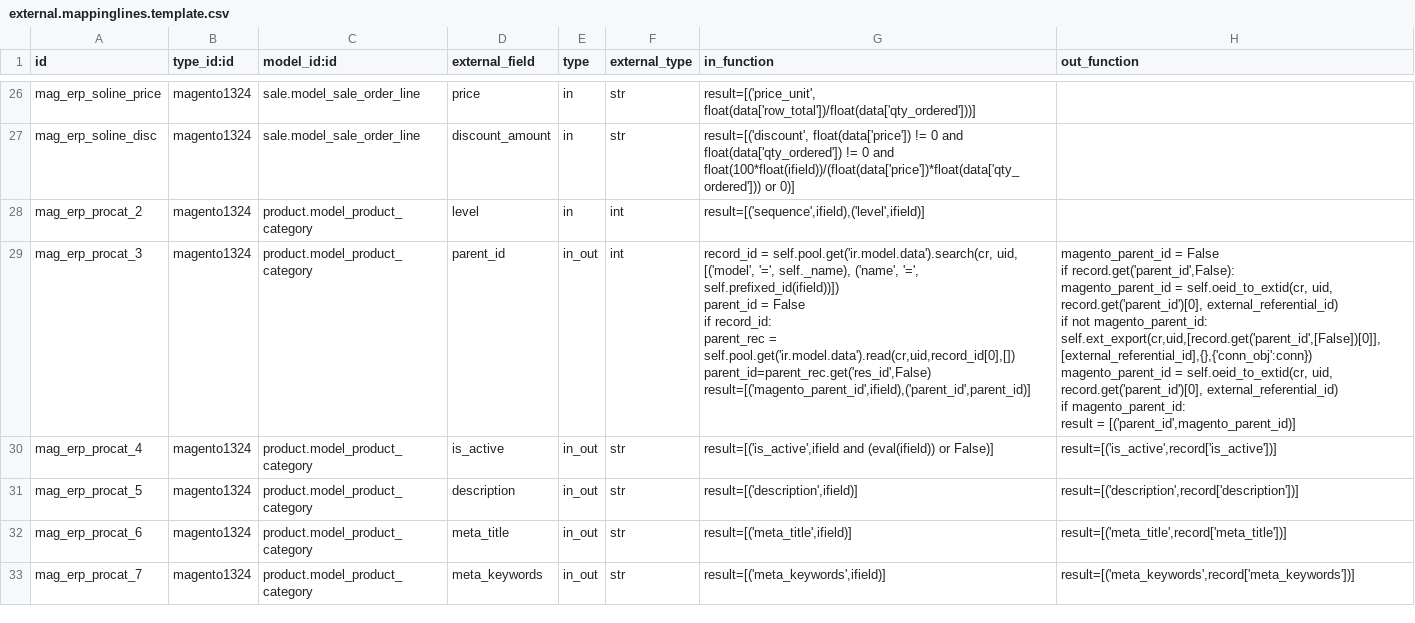
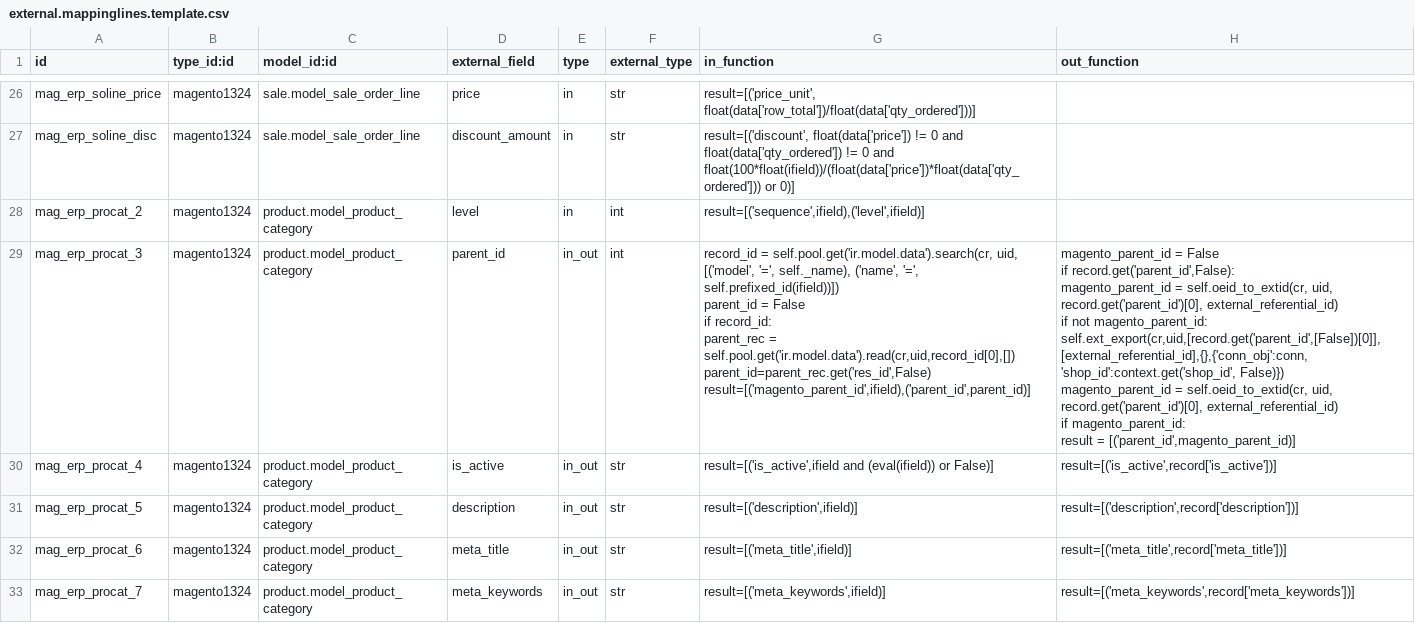
Before and after one commit to OCA/connector-magento, a CSV file: settings/external.mappinglines.template.csv, drawn as a sheet; only a part is shown, gaps mark what is left out; ↵ is a line break in a cell; the diff names each change by its address in the sheet, - before the commit and + after, or states it on an @@ line.

Commit message:
[FIX] missing shop_id in context when a parent category is created from the mapping

```diff
--- a/settings/external.mappinglines.template.csv
+++ b/settings/external.mappinglines.template.csv
-H29 (out_function): …not magento_parent_id: ↵ self.ext_export(cr,uid,[record.get('parent_id',[False])[0]],[external_referential_id],{},{'conn_obj':conn}) ↵ magento_parent_id =…
+H29 (out_function): …not magento_parent_id: ↵ self.ext_export(cr,uid,[record.get('parent_id',[False])[0]],[external_referential_id],{},{'conn_obj':conn, 'shop_id':context.get('shop_id', False)}) ↵ magento_parent_id =…
```
